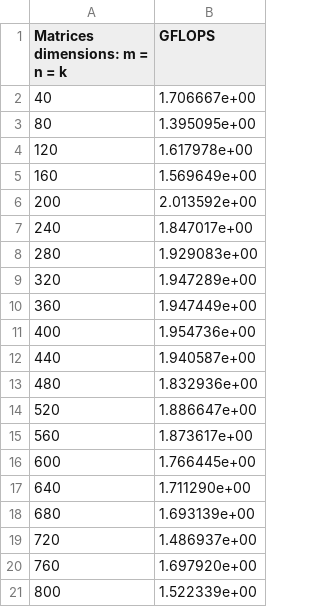
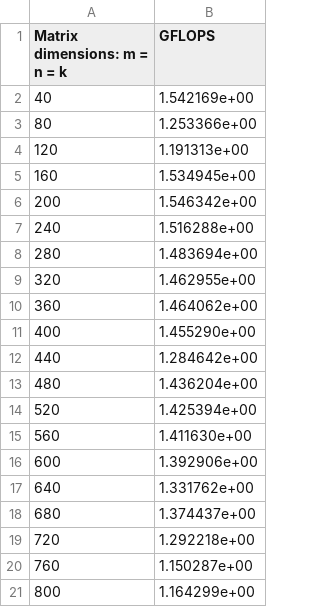
Before and after one commit to proman3419/AGH-WIET-INF-OKNRA-2023, a CSV file: zad1/HowToOptimizeGemm/output_MMult1.csv, drawn as a sheet.

```diff
--- a/zad1/HowToOptimizeGemm/output_MMult1.csv
+++ b/zad1/HowToOptimizeGemm/output_MMult1.csv
@@ -1,21 +1,21 @@
-Matrices dimensions: m = n = k, GFLOPS
-40,1.706667e+00
-80,1.395095e+00
-120,1.617978e+00
-160,1.569649e+00
-200,2.013592e+00
-240,1.847017e+00
-280,1.929083e+00
-320,1.947289e+00
-360,1.947449e+00
-400,1.954736e+00
-440,1.940587e+00
-480,1.832936e+00
-520,1.886647e+00
-560,1.873617e+00
-600,1.766445e+00
-640,1.711290e+00
-680,1.693139e+00
-720,1.486937e+00
-760,1.697920e+00
-800,1.522339e+00
+Matrix dimensions: m = n = k, GFLOPS
+40,1.542169e+00
+80,1.253366e+00
+120,1.191313e+00
+160,1.534945e+00
+200,1.546342e+00
+240,1.516288e+00
+280,1.483694e+00
+320,1.462955e+00
+360,1.464062e+00
+400,1.455290e+00
+440,1.284642e+00
+480,1.436204e+00
+520,1.425394e+00
+560,1.411630e+00
+600,1.392906e+00
+640,1.331762e+00
+680,1.374437e+00
+720,1.292218e+00
+760,1.150287e+00
+800,1.164299e+00
```
Also changed, not shown: zad1/HowToOptimizeGemm/output_MMult0.csv, zad1/HowToOptimizeGemm/output_MMult2.csv, 56 other files.
